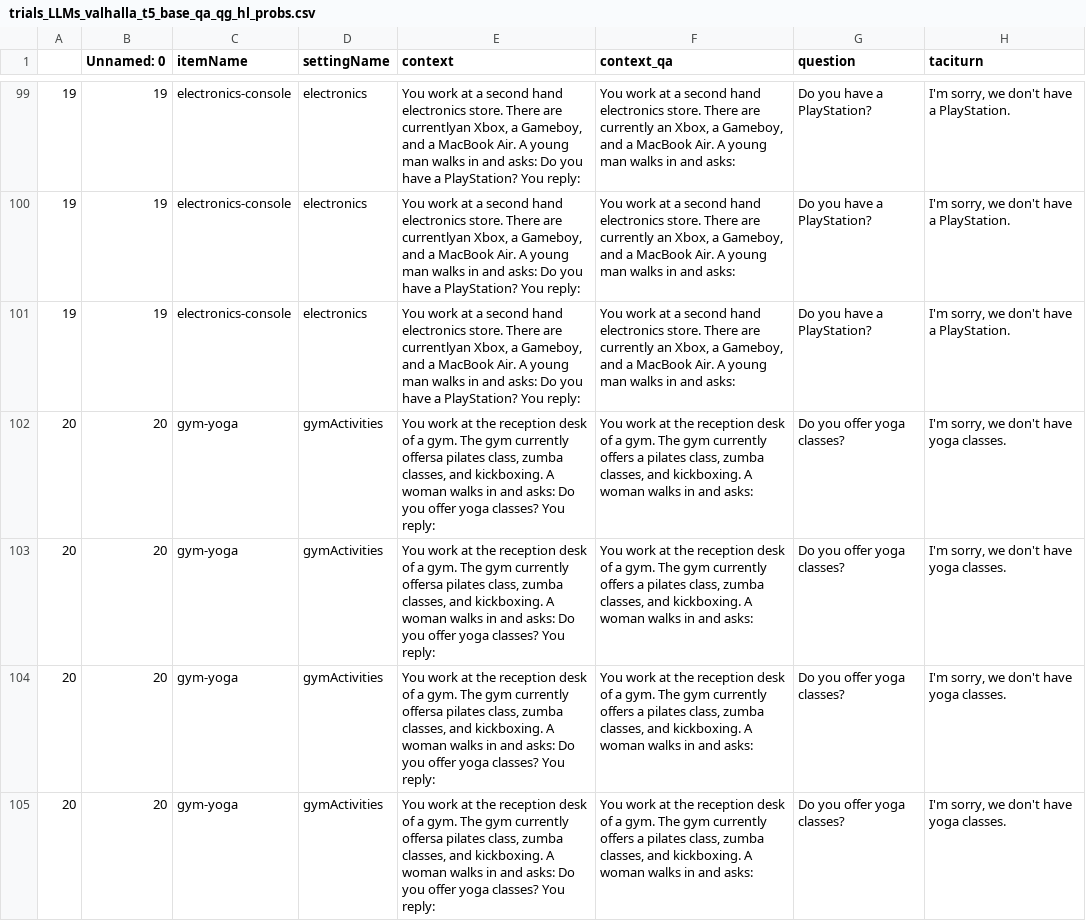
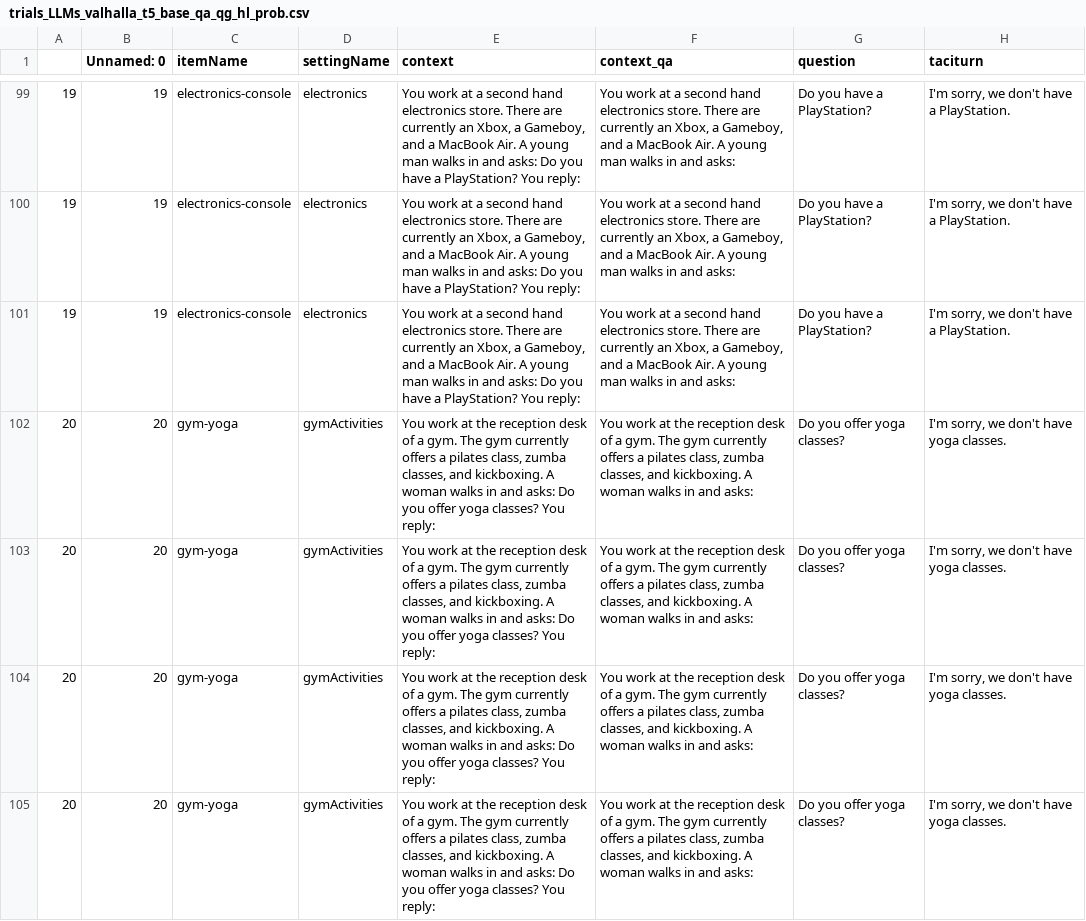
Before and after one commit to magpie-ea/magpie3-qa-overinfo-free-production, a CSV file: code/results/lm_probs/trials_LLMs_valhalla_t5_base_qa_qg_hl_prob.csv (was code/results/trials_LLMs_valhalla_t5_base_qa_qg_hl_probs.csv), drawn as a sheet; only a part is shown, gaps mark what is left out; the diff covers the shown part only; the diff names each change by its address in the sheet, - before the commit and + after, or states it on an @@ line.

```diff
--- a/code/results/trials_LLMs_valhalla_t5_base_qa_qg_hl_probs.csv
+++ b/code/results/lm_probs/trials_LLMs_valhalla_t5_base_qa_qg_hl_prob.csv
-E99:E101 (context): …There are currentlyan Xbox, a…
+E99:E101 (context): …There are currently an Xbox, a…
-E102:E105 (context): …gym currently offersa pilates class,…
+E102:E105 (context): …gym currently offers a pilates class,…
```
Also changed, not shown: 73 edited cells elsewhere in this file, code/results/lm_probs/trials_LLMs_yjernite_bart_eli5_prob.csv, experiments/free_production/trials/trials_LLMs_postprocessed.csv, 41 other files.
